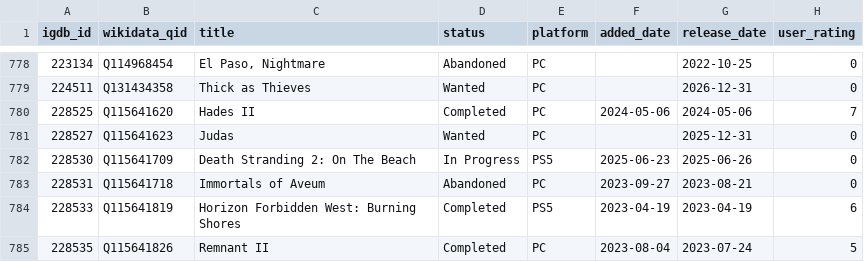
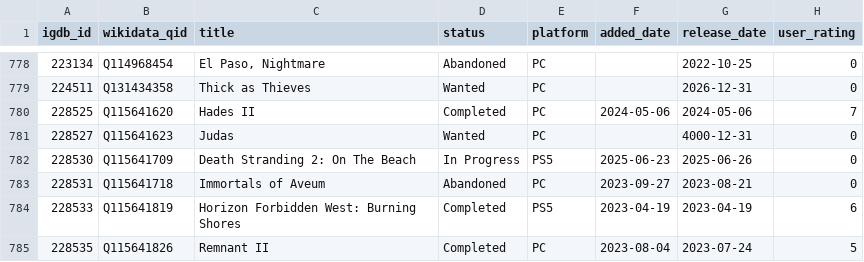
Before and after one commit to josh/gametrack-data, a CSV file: games.csv, drawn as a sheet; only a part is shown, gaps mark what is left out.

Commit message:
Update data

```diff
--- a/games.csv
+++ b/games.csv
@@ -780,3 +780,3 @@ igdb_id,wikidata_qid,title,status,platform,added_date,release_date,user_rating
 228525,Q115641620,Hades II,Completed,PC,2024-05-06,2024-05-06,7
-228527,Q115641623,Judas,Wanted,PC,,2025-12-31,0
+228527,Q115641623,Judas,Wanted,PC,,4000-12-31,0
 228530,Q115641709,Death Stranding 2: On The Beach,In Progress,PS5,2025-06-23,2025-06-26,0
```
